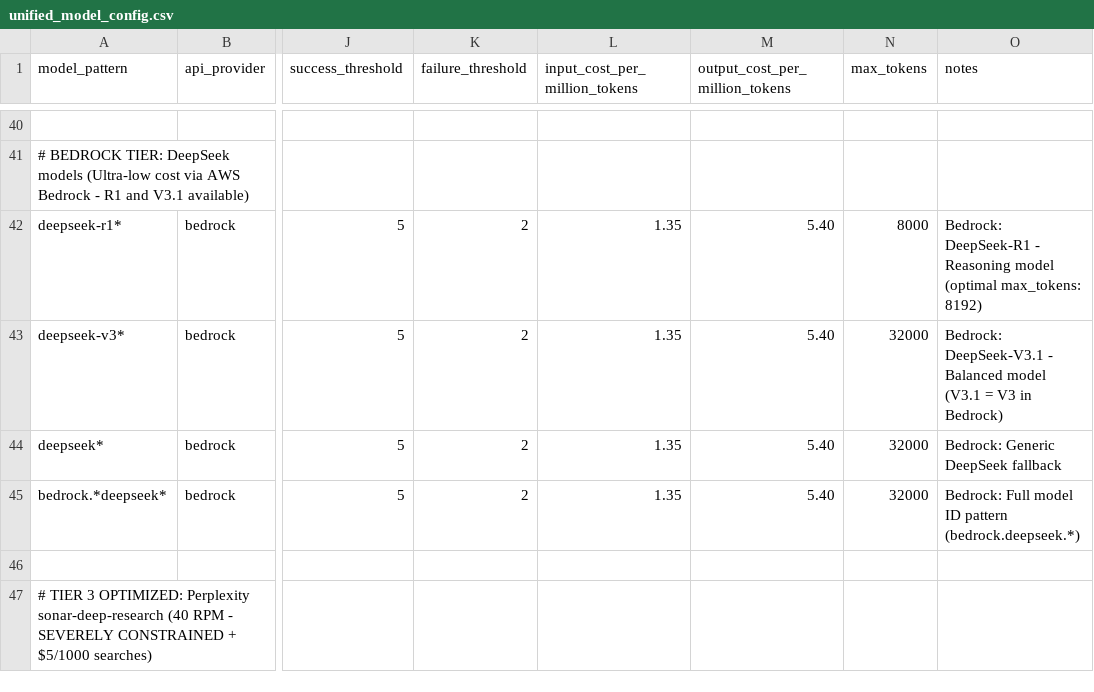
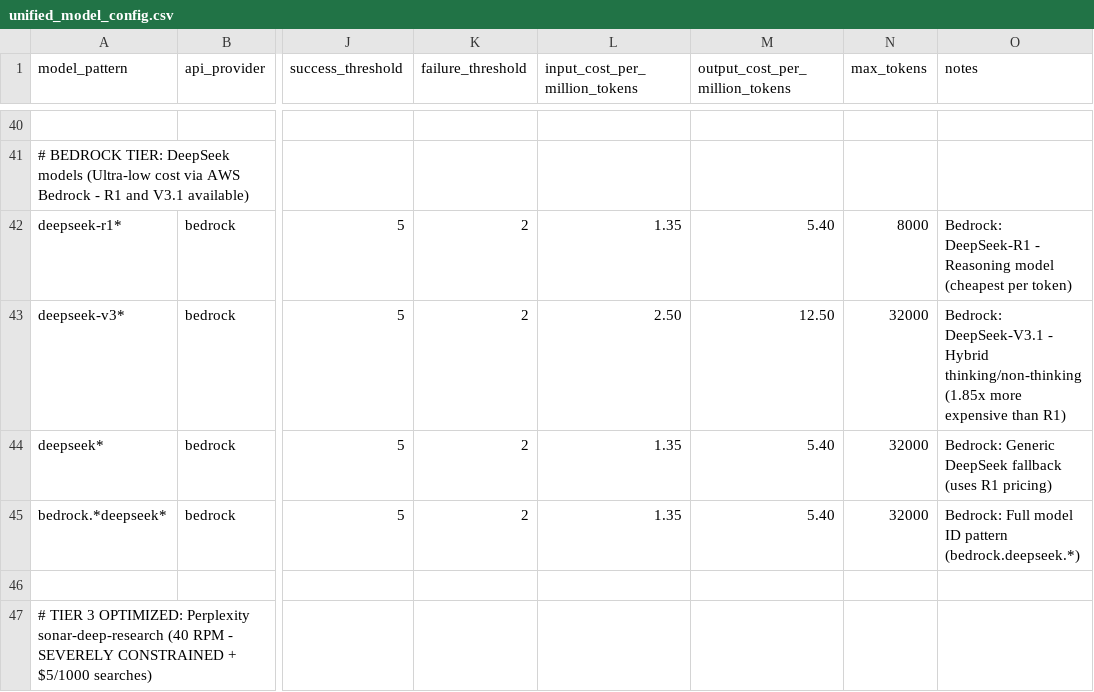
Before and after one commit to EliyahuAI/mcp-server-hyperplexity, a CSV file: src/unified_model_config.csv, drawn as a sheet; only a part is shown, gaps mark what is left out; the diff names each change by its address in the sheet, - before the commit and + after, or states it on an @@ line.

```diff
--- a/src/unified_model_config.csv
+++ b/src/unified_model_config.csv
-O42 (notes): …Reasoning model (optimal max_tokens: 8192)
+O42 (notes): …Reasoning model (cheapest per token)
-L43 (input_cost_per_million_tokens): 1.35
+L43 (input_cost_per_million_tokens): 2.50
-M43 (output_cost_per_million_tokens): 5.40
+M43 (output_cost_per_million_tokens): 12.50
-O43 (notes): …DeepSeek-V3.1 - Balanced model (V3.1 = V3 in Bedrock)
+O43 (notes): …DeepSeek-V3.1 - Hybrid thinking/non-thinking (1.85x more expensive than R1)
-O44 (notes): Bedrock: Generic DeepSeek fallback
+O44 (notes): Bedrock: Generic DeepSeek fallback (uses R1 pricing)
```
